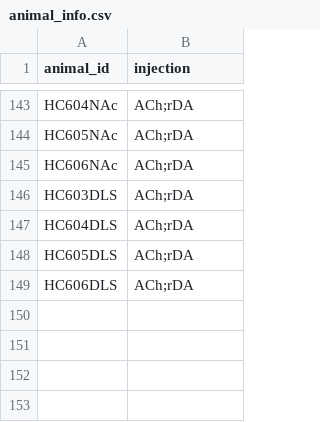
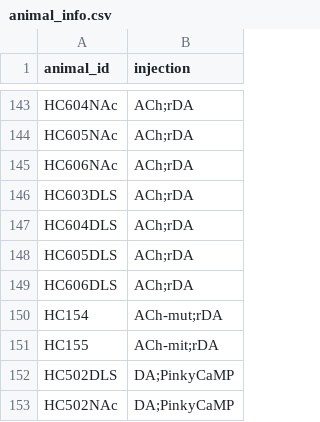
Before and after one commit to Magill-ASAP-team/trialexp, a CSV file: params/animal_info.csv, drawn as a sheet; only a part is shown, gaps mark what is left out; the diff names each change by its address in the sheet, - before the commit and + after, or states it on an @@ line.

Commit message:
Added HC154, HC155 and HC502 to animal_info (all in 2026_January_cohort)

```diff
--- a/params/animal_info.csv
+++ b/params/animal_info.csv
+row 150: HC154 | ACh-mut;rDA
+row 151: HC155 | ACh-mit;rDA
+row 152: HC502DLS | DA;PinkyCaMP
+row 153: HC502NAc | DA;PinkyCaMP
```
